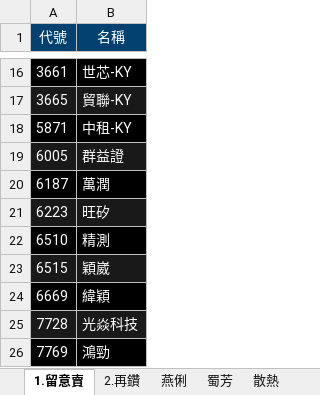
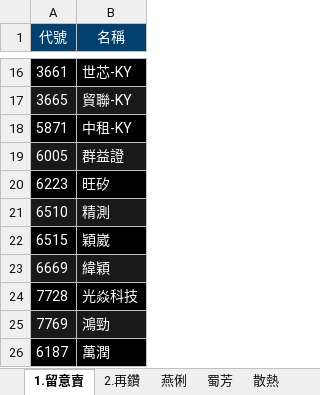
Before and after one commit to ONicole0101/Gold, an Excel workbook: Allcsv/GoldSheet.xlsx, sheet 1.留意賣, drawn as a sheet; only a part is shown, gaps mark what is left out; values as stored, in another font and other column widths than the file's, no borders; charts and pictures not drawn; addresses are those after the commit; the diff names each change by its address in the sheet, - before the commit and + after, or states it on an @@ line.

Commit message:
U_02.1351

```diff
--- a/Allcsv/GoldSheet.xlsx (sheet 1.留意賣)
+++ b/Allcsv/GoldSheet.xlsx (sheet 1.留意賣)
-A20:B20 fill: #191919
+A20:B20 fill: #000000
-A21:B21 fill: #000000
+A21:B21 fill: #191919
-A22:B22 fill: #191919
+A22:B22 fill: #000000
-A23:B23 fill: #000000
+A23:B23 fill: #191919
-A24:B24 fill: #191919
+A24:B24 fill: #000000
-A25:B25 fill: #000000
+A25:B25 fill: #191919
@@ row 20 moved to row 26: 6187 @@
```
Also changed, not shown: sheet 2.再鑽.
